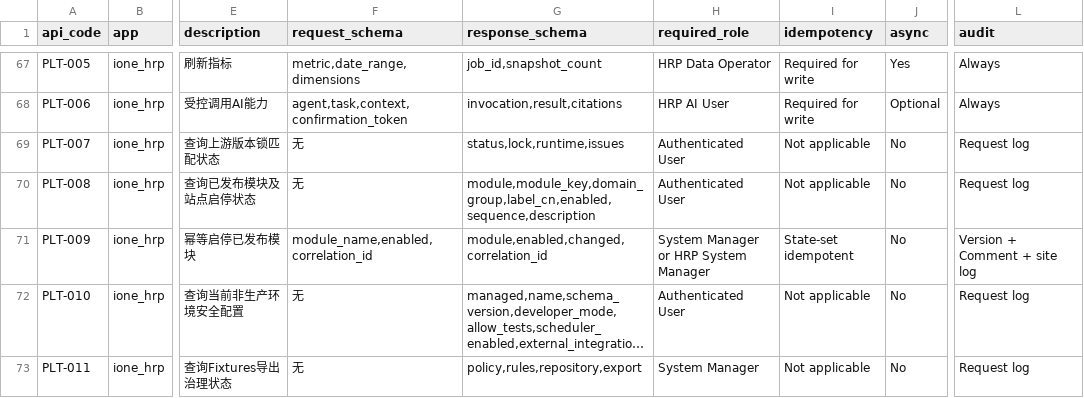
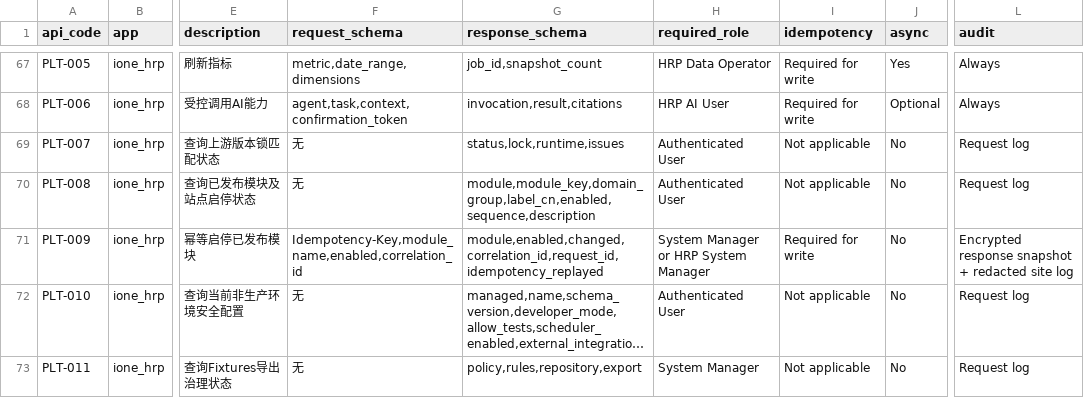
Before and after one commit to jerry317395616/ione_hrp, a CSV file: api/api_catalog.csv, drawn as a sheet; only a part is shown, gaps mark what is left out; long unchanged cells end in …; the diff names each change by its address in the sheet, - before the commit and + after, or states it on an @@ line.

```diff
--- a/api/api_catalog.csv
+++ b/api/api_catalog.csv
-F71 (request_schema): module_name,enabled,correlation_id
+F71 (request_schema): Idempotency-Key,module_name,enabled,correlation_id
-G71 (response_schema): module,enabled,changed,correlation_id
+G71 (response_schema): module,enabled,changed,correlation_id,request_id,idempotency_replayed
-I71 (idempotency): State-set idempotent
+I71 (idempotency): Required for write
-L71 (audit): Version + Comment + site log
+L71 (audit): Encrypted response snapshot + redacted site log
```
Also changed, not shown: backlog/backlog.csv, ione_hrp/translations/zh.csv, 24 other files.
